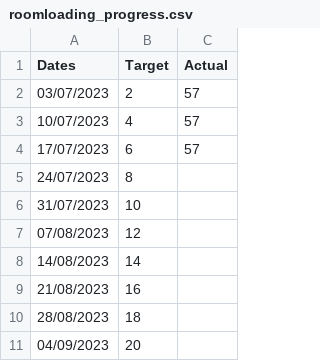
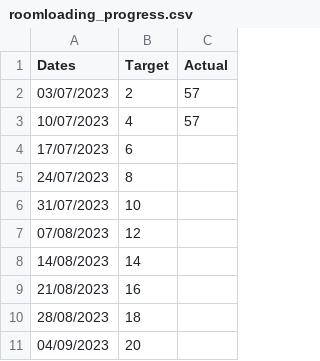
Before and after one commit to joeyclemens/cohbra-2, a CSV file: progress/roomloading_progress.csv, drawn as a sheet; only a part is shown.

Commit message:
Update roomloading_progress.csv

```diff
--- a/progress/roomloading_progress.csv
+++ b/progress/roomloading_progress.csv
@@ -3,3 +3,3 @@ Dates,Target,Actual
 10/07/2023,4,57
-17/07/2023,6,57
+17/07/2023,6,
 24/07/2023,8,
```
